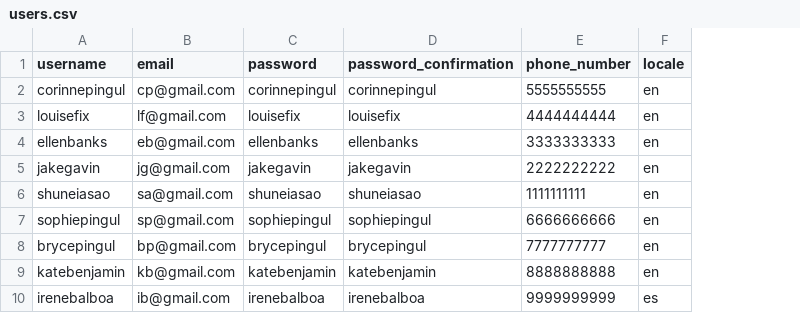
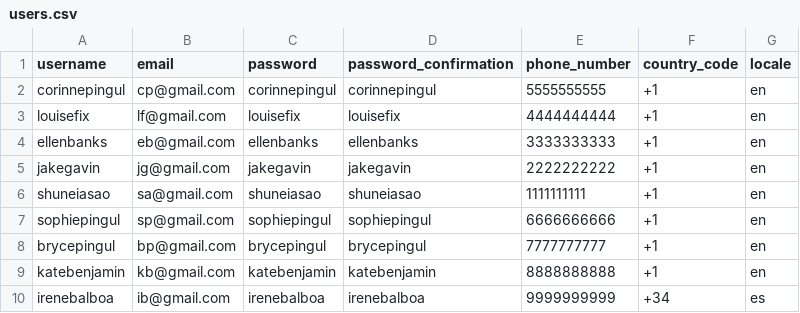
Before and after one commit to corinnepingul/ada-capstone, a CSV file: db/users.csv, drawn as a sheet; the diff names each change by its address in the sheet, - before the commit and + after, or states it on an @@ line.

Commit message:
Adds country code to user model.

```diff
--- a/db/users.csv
+++ b/db/users.csv
+column F (country_code), rows 2-10: +1 | +1 | +1 | +1 | +1 | +1 | +1 | +1 | +34
```
Also changed, not shown: 3 other files.
